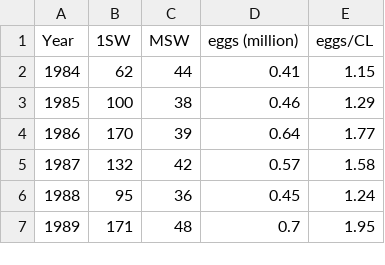
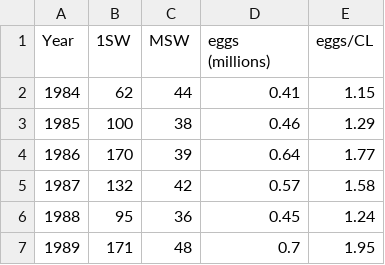
Before and after one commit to ORE-DiaPFC/CIEM, a CSV file: Table8_Bresle_2016.csv, drawn as a sheet; only a part is shown.

```diff
--- a/Table8_Bresle_2016.csv
+++ b/Table8_Bresle_2016.csv
@@ -1,2 +1,2 @@
-"Year","1SW","MSW","eggs (million)","eggs/CL"
+"Year","1SW","MSW","eggs (millions)","eggs/CL"
 1984,62,44,0.41,1.15
```
Also changed, not shown: Table7_Scorff_2016.csv, Table8_Nivelle_2016.csv, 7 other files.
